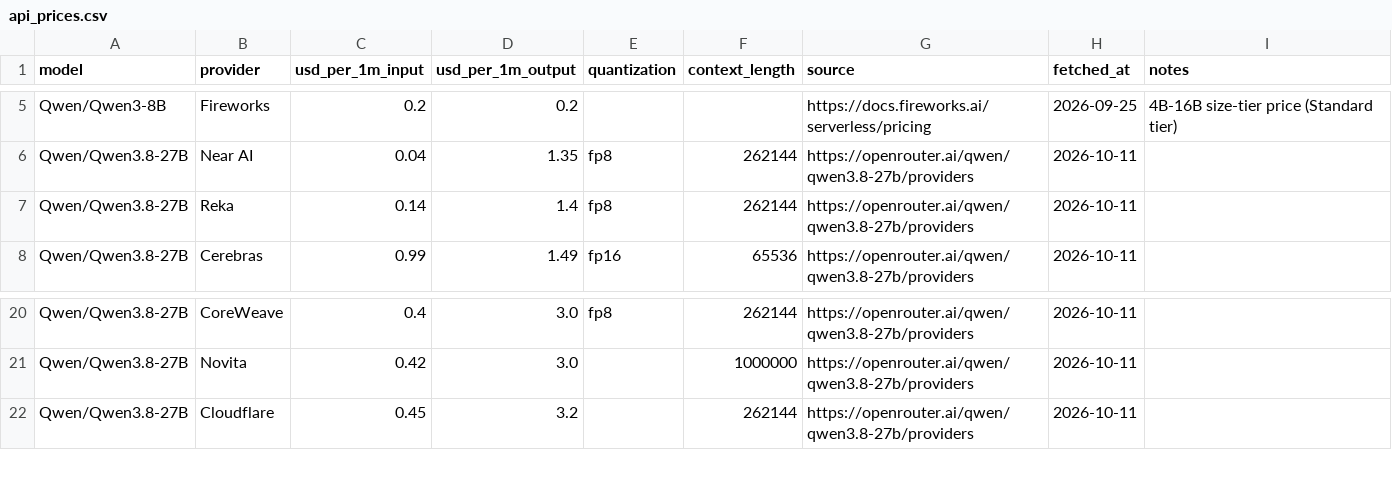
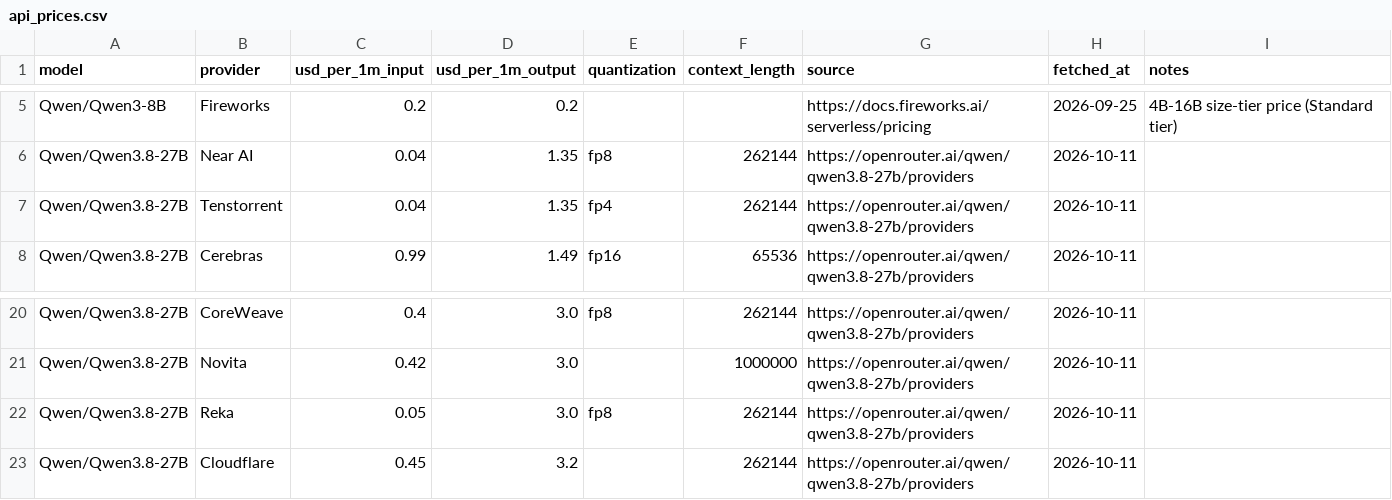
Before and after one commit to tgarg01/silybench-data, a CSV file: derived/csv/api_prices.csv, drawn as a sheet; only a part is shown, gaps mark what is left out.

```diff
--- a/derived/csv/api_prices.csv
+++ b/derived/csv/api_prices.csv
@@ -6,3 +6,3 @@ Qwen/Qwen3-8B,Fireworks,0.2,0.2,,,https://docs.fireworks.ai/serverless/pricing,2
 Qwen/Qwen3.8-27B,Near AI,0.04,1.35,fp8,262144,https://openrouter.ai/qwen/qwen3.8-27b/providers,2026-10-11,
-Qwen/Qwen3.8-27B,Reka,0.14,1.4,fp8,262144,https://openrouter.ai/qwen/qwen3.8-27b/providers,2026-10-11,
+Qwen/Qwen3.8-27B,Tenstorrent,0.04,1.35,fp4,262144,https://openrouter.ai/qwen/qwen3.8-27b/providers,2026-10-11,
 Qwen/Qwen3.8-27B,Cerebras,0.99,1.49,fp16,65536,https://openrouter.ai/qwen/qwen3.8-27b/providers,2026-10-11,
@@ -21,2 +21,3 @@ Qwen/Qwen3.8-27B,CoreWeave,0.4,3.0,fp8,262144,https://openrouter.ai/qwen/qwen3.8
 Qwen/Qwen3.8-27B,Novita,0.42,3.0,,1000000,https://openrouter.ai/qwen/qwen3.8-27b/providers,2026-10-11,
+Qwen/Qwen3.8-27B,Reka,0.05,3.0,fp8,262144,https://openrouter.ai/qwen/qwen3.8-27b/providers,2026-10-11,
 Qwen/Qwen3.8-27B,Cloudflare,0.45,3.2,,262144,https://openrouter.ai/qwen/qwen3.8-27b/providers,2026-10-11,
```
Also changed, not shown: derived/csv/gpu_prices.csv, derived/csv/hosted_costs.csv, 4 other files.
